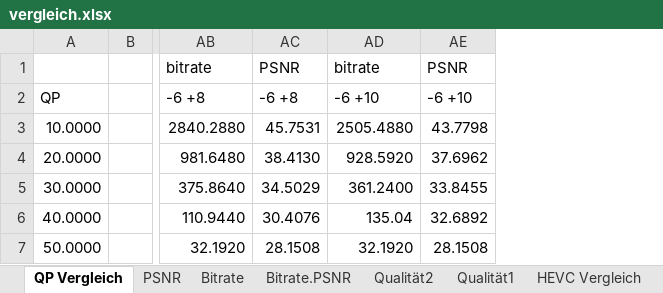
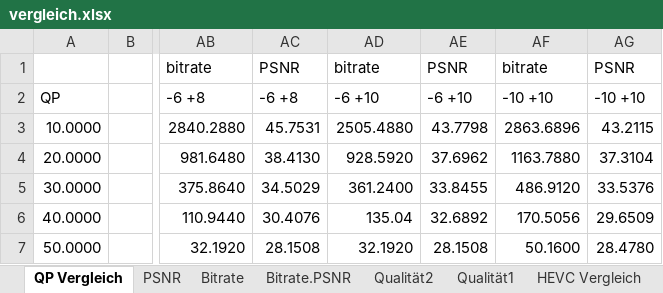
Before and after one commit to markxma1/HEVCCombinedFaceDetection, an Excel workbook: 08_Tests/vergleich.xlsx, sheet QP Vergleich, drawn as a sheet; only a part is shown, gaps mark what is left out; values as stored, in another font and other column widths than the file's, no borders; the diff names each change by its address in the sheet, - before the commit and + after, or states it on an @@ line.

```diff
--- a/08_Tests/vergleich.xlsx (sheet QP Vergleich)
+++ b/08_Tests/vergleich.xlsx (sheet QP Vergleich)
+column AF, rows 1-7: bitrate | -10 +10 | 2863.6896 | 1163.7880 | 486.9120 | 170.5056 | 50.1600
+column AG, rows 1-7: PSNR | -10 +10 | 43.2115 | 37.3104 | 33.5376 | 29.6509 | 28.4780
```
Also changed, not shown: sheet Bitrate.PSNR, sheet Eigene Bewertung, sheet Gesicht Bitrate Vergleich, other sheet tabs, formulas that keep their value, charts or pictures.
